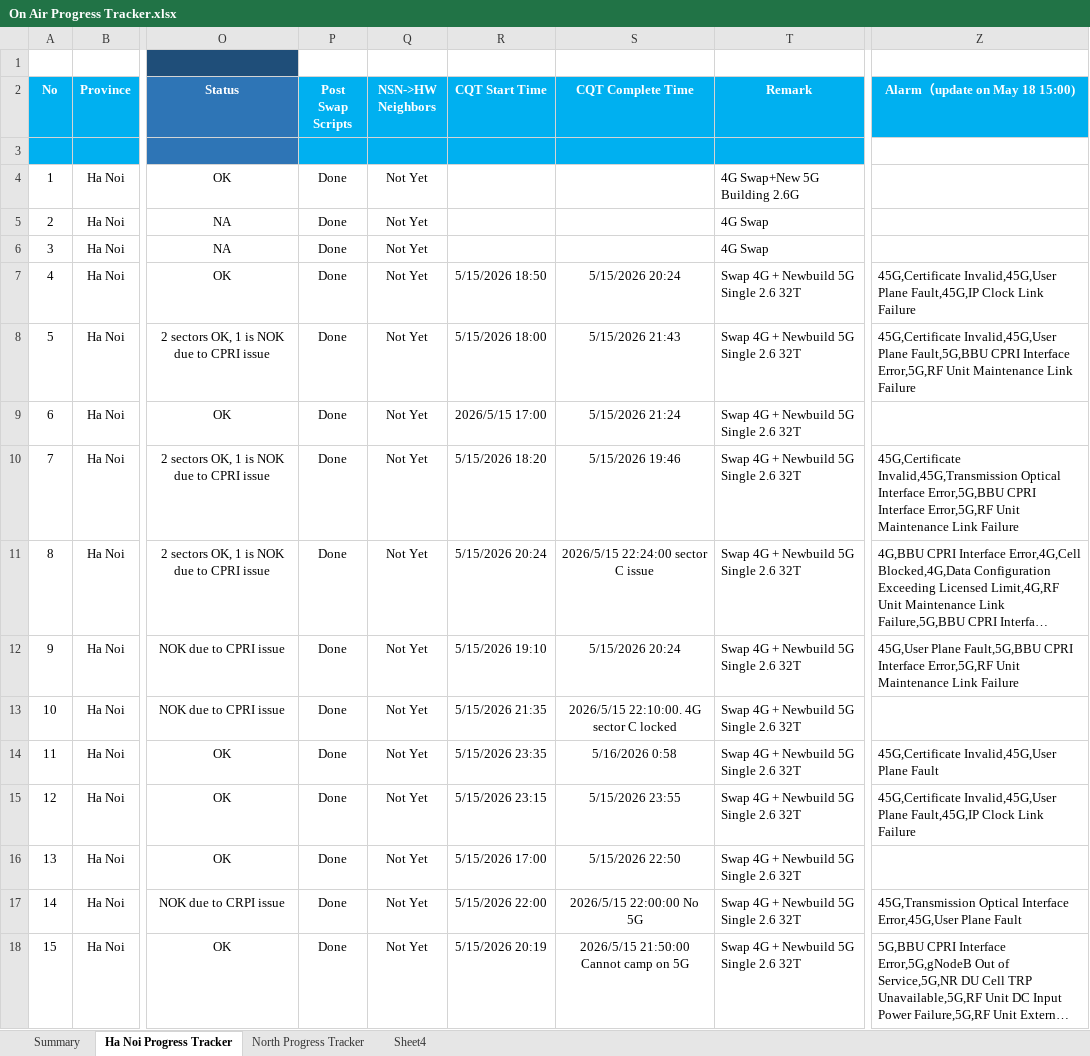
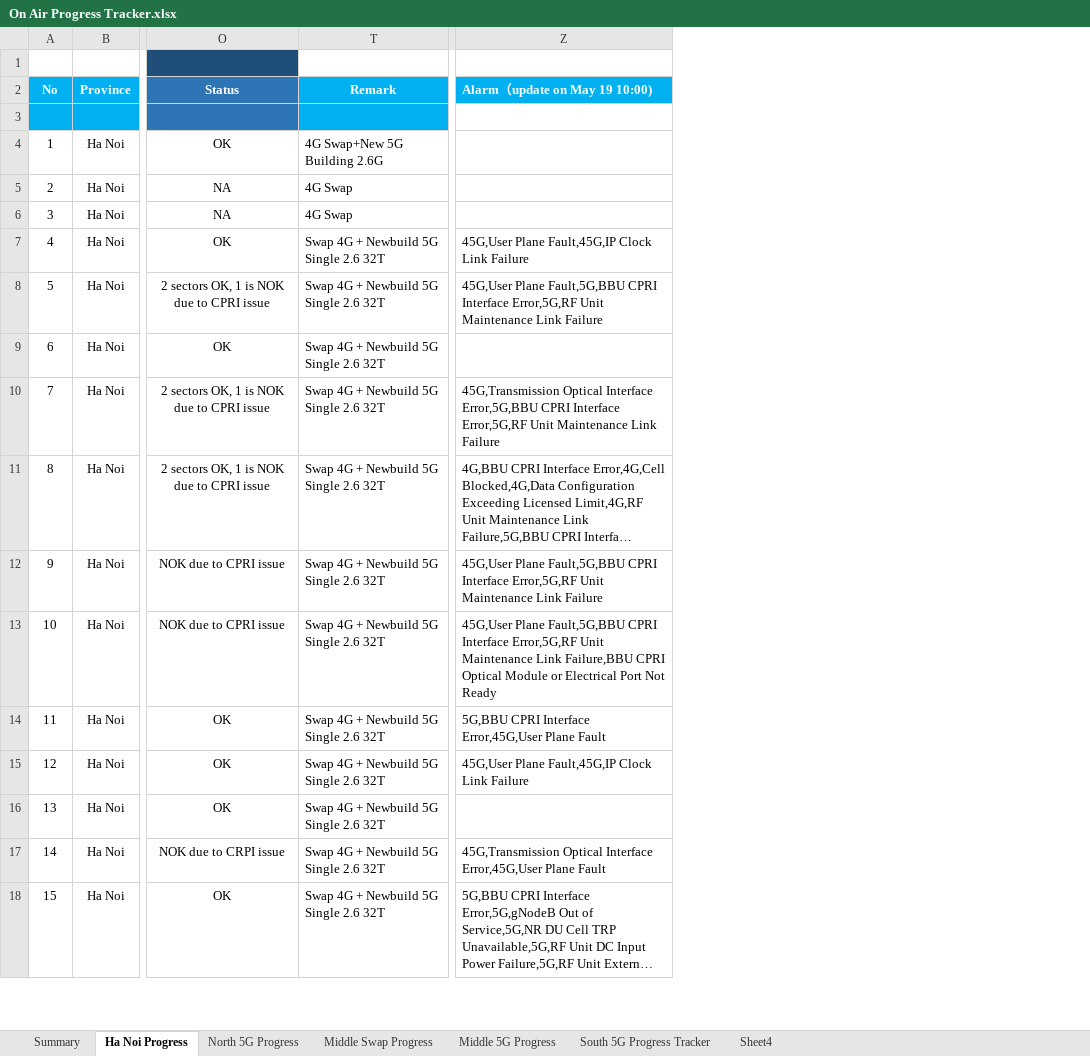
Before and after one commit to hovahyii/mbf-rollout-plan, an Excel workbook: On Air Progress Tracker.xlsx, sheet Ha Noi Progress, drawn as a sheet; only a part is shown, gaps mark what is left out; long unchanged cells end in …; values as stored, in another font and other column widths than the file's, no borders; the diff names each change by its address in the sheet, - before the commit and + after, or states it on an @@ line.

```diff
--- a/On Air Progress Tracker.xlsx (sheet Ha Noi Progress)
+++ b/On Air Progress Tracker.xlsx (sheet Ha Noi Progress)
-sheet tab: Ha Noi Progress Tracker
+sheet tab: Ha Noi Progress
-sheet tab: North Progress Tracker
+sheet tab: North 5G Progress
+sheet tab: Middle Swap Progress
+sheet tab: Middle 5G Progress
+sheet tab: South 5G Progress Tracker
@@ column P (Post Swap Scripts) hidden, rows 4-18: all Done @@
@@ column Q (NSN->HW Neighbors) hidden, rows 4-18: all Not Yet @@
@@ column R (CQT Start Time) hidden, rows 7-18: 5/15/2026 18:50 | 5/15/2026 18:00 | 2026/5/15 17:00 | 5/15/2026 18:20 | 5/15/2026 20:24 | 5/15/2026 19:10 | 5/15/2026 21:35 | 5/15/2026 23:35 | 5/15/2026 23:15 | 5/15/2026 17:00 | 5/15/2026 22:00 | 5/15/2026 20:19 @@
@@ column S (CQT Complete Time) hidden, rows 7-18: 5/15/2026 20:24 | 5/15/2026 21:43 | 5/15/2026 21:24 | 5/15/2026 19:46 | 2026/5/15 22:24:00 sector C issue | 5/15/2026 20:24 | 2026/5/15 22:10:00. 4G sector C locked | 5/16/2026 0:58 | 5/15/2026 23:55 | 5/15/2026 22:50 | 2026/5/15 22:00:00 No 5G | 2026/5/15 21:50:00 Cannot camp on 5G @@
-Z2: Alarm（update on May 18 15:00)
+Z2: Alarm（update on May 19 10:00)
-Z2 alignment: center
+Z2 alignment: left
-Z7 (Alarm（update on May 19 10:00)): 45G,Certificate Invalid,45G,User Plane Fault,45G,IP…
+Z7 (Alarm（update on May 19 10:00)): 45G,User Plane Fault,45G,IP…
-Z8 (Alarm（update on May 19 10:00)): 45G,Certificate Invalid,45G,User Plane Fault,5G,BBU…
+Z8 (Alarm（update on May 19 10:00)): 45G,User Plane Fault,5G,BBU…
-Z10 (Alarm（update on May 19 10:00)): 45G,Certificate Invalid,45G,Transmission Optical Interface…
+Z10 (Alarm（update on May 19 10:00)): 45G,Transmission Optical Interface…
-Z13 (Alarm（update on May 19 10:00)): (empty)
+Z13 (Alarm（update on May 19 10:00)): 45G,User Plane Fault,5G,BBU CPRI Interface Error,5G,RF Unit Maintenance Link Failure,BBU CPRI Optical Module or Electrical Port Not Ready
-Z14 (Alarm（update on May 19 10:00)): 45G,Certificate Invalid,45G,User Plane Fault
+Z14 (Alarm（update on May 19 10:00)): 5G,BBU CPRI Interface Error,45G,User Plane Fault
-Z15 (Alarm（update on May 19 10:00)): 45G,Certificate Invalid,45G,User Plane Fault,45G,IP…
+Z15 (Alarm（update on May 19 10:00)): 45G,User Plane Fault,45G,IP…
```
Also changed, not shown: sheet Summary, sheet North 5G Progress, formulas that keep their value, hidden cells, 3 other files.
